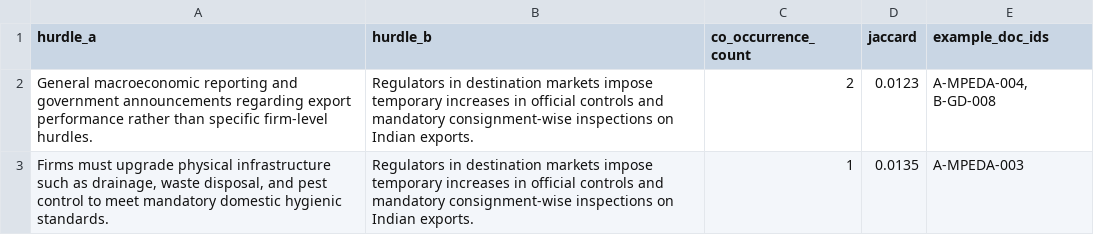
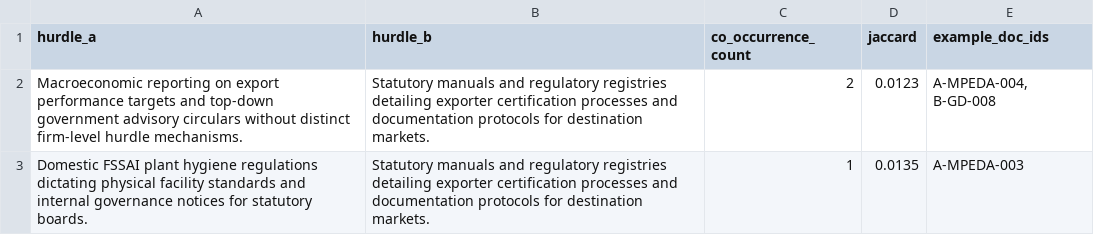
Before and after one commit to ayush-roy-21/agri-food-supplychain, a CSV file: data/results/rq2_hurdle_cooccurrence.csv, drawn as a sheet.

```diff
--- a/data/results/rq2_hurdle_cooccurrence.csv
+++ b/data/results/rq2_hurdle_cooccurrence.csv
@@ -1,3 +1,3 @@
 hurdle_a,hurdle_b,co_occurrence_count,jaccard,example_doc_ids
-General macroeconomic reporting and government announcements regarding export performance rather than specific firm-level hurdles.,Regulators in destination markets impose temporary increases in official controls and mandatory consignment-wise inspections on Indian exports.,2,0.0123,"A-MPEDA-004, B-GD-008"
-"Firms must upgrade physical infrastructure such as drainage, waste disposal, and pest control to meet mandatory domestic hygienic standards.",Regulators in destination markets impose temporary increases in official controls and mandatory consignment-wise inspections on Indian exports.,1,0.0135,A-MPEDA-003
+Macroeconomic reporting on export performance targets and top-down government advisory circulars without distinct firm-level hurdle mechanisms.,Statutory manuals and regulatory registries detailing exporter certification processes and documentation protocols for destination markets.,2,0.0123,"A-MPEDA-004, B-GD-008"
+Domestic FSSAI plant hygiene regulations dictating physical facility standards and internal governance notices for statutory boards.,Statutory manuals and regulatory registries detailing exporter certification processes and documentation protocols for destination markets.,1,0.0135,A-MPEDA-003
```
Also changed, not shown: data/master_registry.csv, data/results/rq1_locus_distribution.csv, 5 other files.
